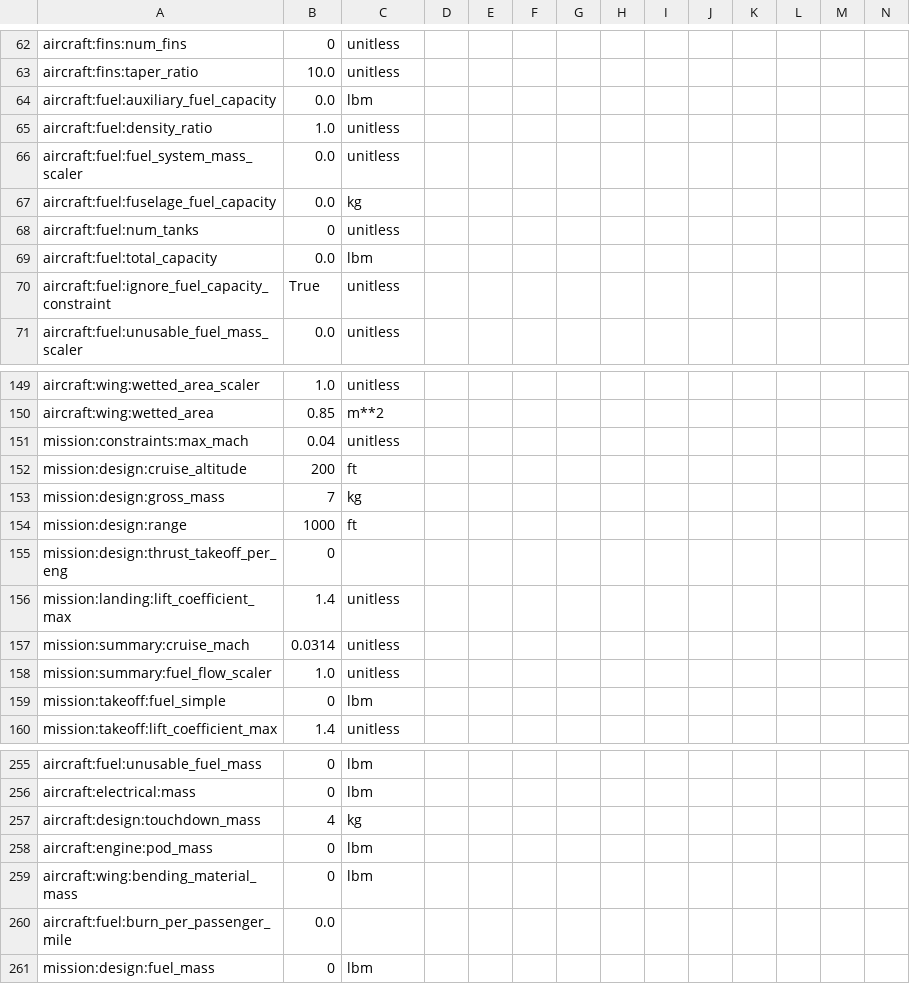
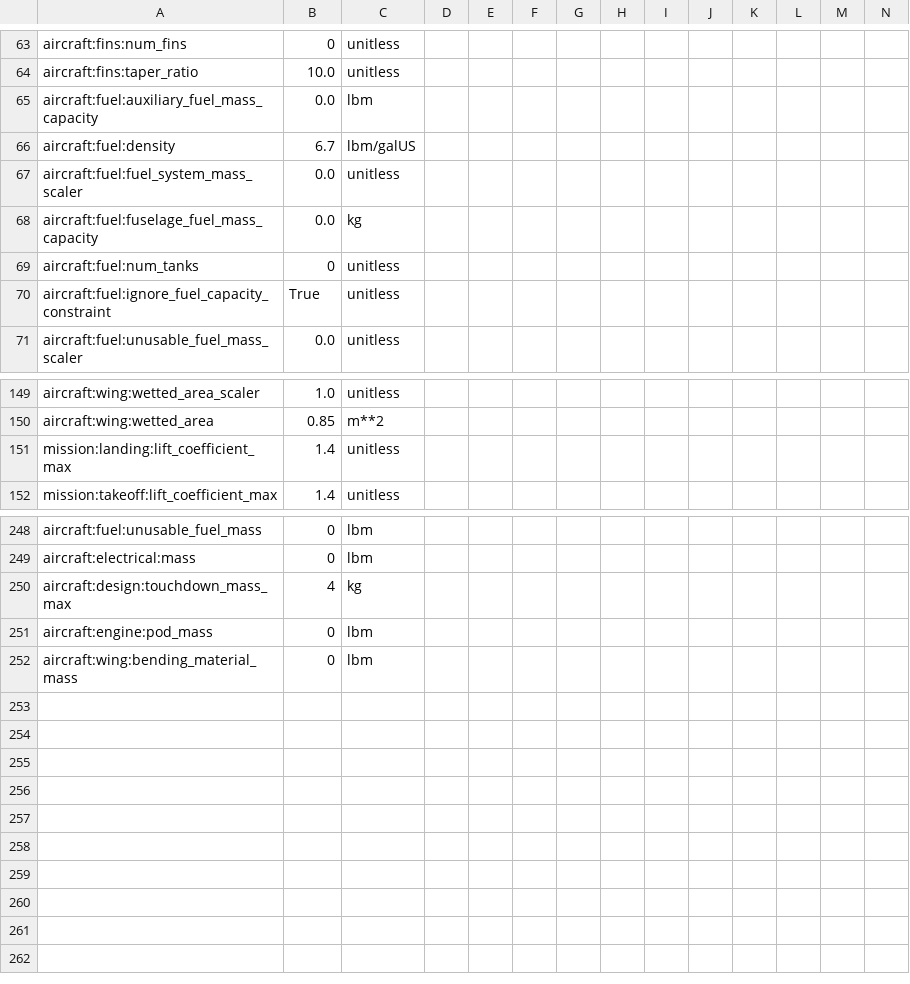
Before and after one commit to OpenMDAO/Aviary, a CSV file: aviary/models/aircraft/small_scale_UAV/small_scale_uav.csv, drawn as a sheet; only a part is shown, gaps mark what is left out; removed rows and columns are numbered as before the commit, all else as after; rows hold the shown columns only; the diff covers the shown part only; the diff names each change by its address in the sheet, - before the commit and + after, or states it on an @@ line.

Commit message:
Cleaned up the csv a bit

```diff
--- a/aviary/models/aircraft/small_scale_UAV/small_scale_uav.csv
+++ b/aviary/models/aircraft/small_scale_UAV/small_scale_uav.csv
-A65: aircraft:fuel:auxiliary_fuel_capacity
+A65: aircraft:fuel:auxiliary_fuel_mass_capacity
-row 65: aircraft:fuel:density_ratio | 1.0 | unitless
+row 66: aircraft:fuel:density | 6.7 | lbm/galUS
-A68: aircraft:fuel:fuselage_fuel_capacity
+A68: aircraft:fuel:fuselage_fuel_mass_capacity
-row 69: aircraft:fuel:total_capacity | 0.0 | lbm
-row 151: mission:constraints:max_mach | 0.04 | unitless
-row 152: mission:design:cruise_altitude | 200 | ft
-row 153: mission:design:gross_mass | 7 | kg
-row 154: mission:design:range | 1000 | ft
-row 155: mission:design:thrust_takeoff_per_eng | 0
-row 157: mission:summary:cruise_mach | 0.0314 | unitless
-row 158: mission:summary:fuel_flow_scaler | 1.0 | unitless
-row 159: mission:takeoff:fuel_simple | 0 | lbm
-A250: aircraft:design:touchdown_mass
+A250: aircraft:design:touchdown_mass_max
-row 260: aircraft:fuel:burn_per_passenger_mile | 0.0
-row 261: mission:design:fuel_mass | 0 | lbm
```
Also changed, not shown: 5 added rows, 3 removed rows and 10 edited cells elsewhere in this file.
